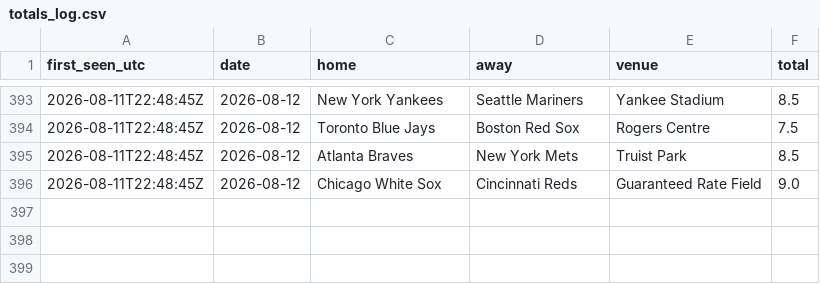
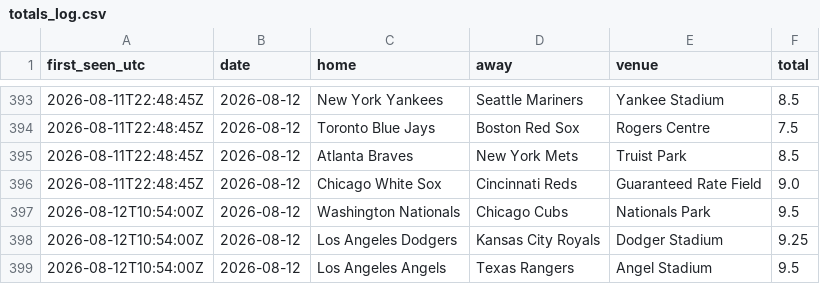
Before and after one commit to barneygr33n/mlb-weather-flags, a CSV file: docs/totals_log.csv, drawn as a sheet; only a part is shown, gaps mark what is left out.

```diff
--- a/docs/totals_log.csv
+++ b/docs/totals_log.csv
@@ -396 +396,4 @@ first_seen_utc,date,home,away,venue,total
 2026-08-11T22:48:45Z,2026-08-12,Chicago White Sox,Cincinnati Reds,Guaranteed Rate Field,9.0
+2026-08-12T10:54:00Z,2026-08-12,Washington Nationals,Chicago Cubs,Nationals Park,9.5
+2026-08-12T10:54:00Z,2026-08-12,Los Angeles Dodgers,Kansas City Royals,Dodger Stadium,9.25
+2026-08-12T10:54:00Z,2026-08-12,Los Angeles Angels,Texas Rangers,Angel Stadium,9.5
```
Also changed, not shown: 1 other file.
